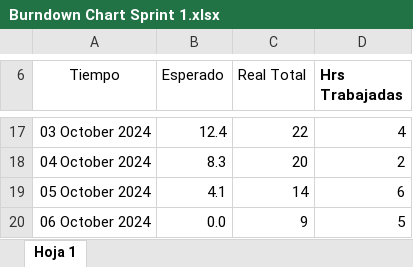
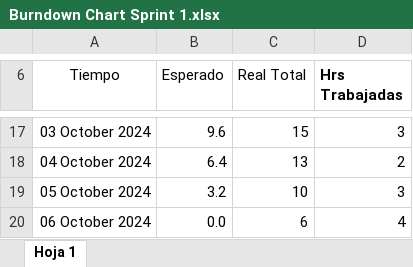
Before and after one commit to wingux/Grupo-2-005D, an Excel workbook: Fase 2/Evidencias Proyecto/Sprint 1/Burndown Chart Sprint 1.xlsx, sheet Hoja 1, drawn as a sheet; only a part is shown, gaps mark what is left out; values as stored, in another font and other column widths than the file's, no borders; charts and pictures not drawn; the diff covers the shown part only; the diff names each change by its address in the sheet, - before the commit and + after, or states it on an @@ line.

```diff
--- a/Fase 2/Evidencias Proyecto/Sprint 1/Burndown Chart Sprint 1.xlsx (sheet Hoja 1)
+++ b/Fase 2/Evidencias Proyecto/Sprint 1/Burndown Chart Sprint 1.xlsx (sheet Hoja 1)
-B17 (Esperado): 12.4
+B17 (Esperado): 9.6
-C17 (Real Total): 22
+C17 (Real Total): 15
-D17 (Hrs Trabajadas): 4
+D17 (Hrs Trabajadas): 3
-B18 (Esperado): 8.3
+B18 (Esperado): 6.4
-C18 (Real Total): 20
+C18 (Real Total): 13
-B19 (Esperado): 4.1
+B19 (Esperado): 3.2
-C19 (Real Total): 14
+C19 (Real Total): 10
-D19 (Hrs Trabajadas): 6
+D19 (Hrs Trabajadas): 3
-C20 (Real Total): 9
+C20 (Real Total): 6
-D20 (Hrs Trabajadas): 5
+D20 (Hrs Trabajadas): 4
```
Also changed, not shown: 32 edited cells elsewhere in this sheet, charts or pictures, Fase 2/Evidencias Proyecto/Sprint 1/Sprint Planning y Backlog 1.xlsx, Fase 2/Evidencias Proyecto/Sprint 2/Burndown Chart 2.xlsx, 17 other files.
